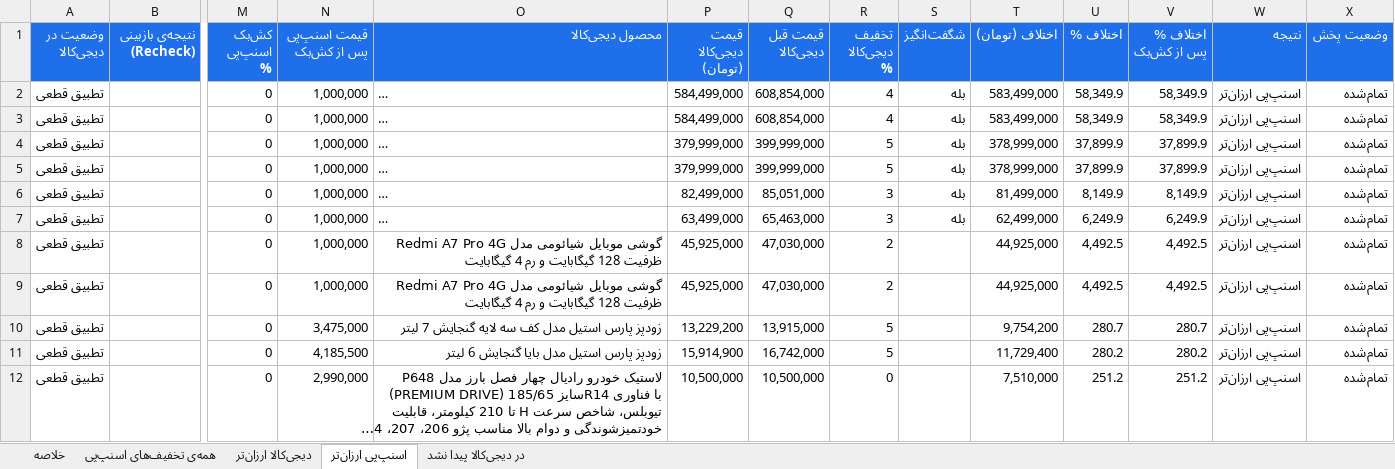
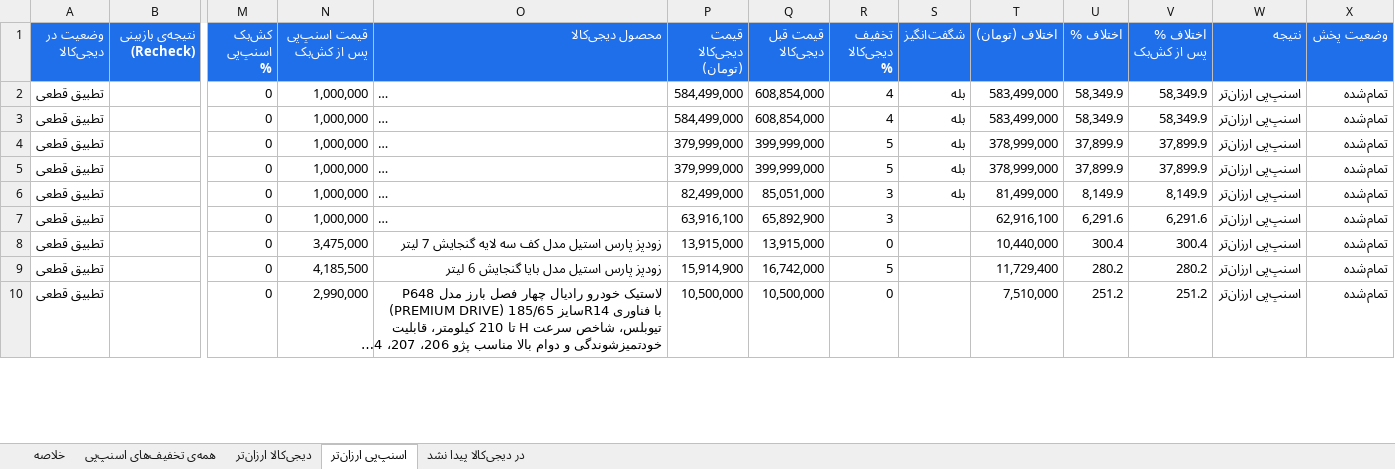
Before and after one commit to Ehsan-Moeininejad/snapppay-vs-digikala, an Excel workbook: data/report.xlsx, sheet اسنپ‌پی ارزان‌تر, drawn as a sheet; only a part is shown, gaps mark what is left out; long unchanged cells end in …; values as stored, in another font and other column widths than the file's, no borders; removed rows and columns are numbered as before the commit, all else as after; rows hold the shown columns only; the diff covers the shown part only; the diff names each change by its address in the sheet, - before the commit and + after, or states it on an @@ line.

```diff
--- a/data/report.xlsx (sheet اسنپ‌پی ارزان‌تر)
+++ b/data/report.xlsx (sheet اسنپ‌پی ارزان‌تر)
-P7 (قیمت دیجی‌کالا (تومان)): 63,499,000
+P7 (قیمت دیجی‌کالا (تومان)): 63,916,100
-Q7 (قیمت قبل دیجی‌کالا): 65,463,000
+Q7 (قیمت قبل دیجی‌کالا): 65,892,900
-S7 (شگفت‌انگیز): بله
+S7 (شگفت‌انگیز): (empty)
-T7 (اختلاف (تومان)): 62,499,000
+T7 (اختلاف (تومان)): 62,916,100
-U7 (اختلاف %): 6,249.9
+U7 (اختلاف %): 6,291.6
-V7 (اختلاف % پس از کش‌بک): 6,249.9
+V7 (اختلاف % پس از کش‌بک): 6,291.6
-row 8: تطبیق قطعی |  | 0 | 1,000,000 | گوشی موبایل شیائومی مدل Redmi A7 Pro 4G ظرفیت 128 گیگابایت و رم 4 گیگابایت | 45,925,000 | 47,030,000 | 2 |  | 44,925,000 | 4,492.5 | 4,492.5 | اسنپ‌پی ارزان‌تر | تمام‌شده
-row 9: تطبیق قطعی |  | 0 | 1,000,000 | گوشی موبایل شیائومی مدل Redmi A7 Pro 4G ظرفیت 128 گیگابایت و رم 4 گیگابایت | 45,925,000 | 47,030,000 | 2 |  | 44,925,000 | 4,492.5 | 4,492.5 | اسنپ‌پی ارزان‌تر | تمام‌شده
-P8 (قیمت دیجی‌کالا (تومان)): 13,229,200
+P8 (قیمت دیجی‌کالا (تومان)): 13,915,000
-R8 (تخفیف دیجی‌کالا %): 5
+R8 (تخفیف دیجی‌کالا %): 0
-T8 (اختلاف (تومان)): 9,754,200
+T8 (اختلاف (تومان)): 10,440,000
-U8 (اختلاف %): 280.7
+U8 (اختلاف %): 300.4
-V8 (اختلاف % پس از کش‌بک): 280.7
+V8 (اختلاف % پس از کش‌بک): 300.4
```
Also changed, not shown: 6 added rows, 8 removed rows and 93 edited cells elsewhere in this sheet, sheet همه‌ی تخفیف‌های اسنپ‌پی, sheet در دیجی‌کالا پیدا نشد, sheet خلاصه, 5 other files.
